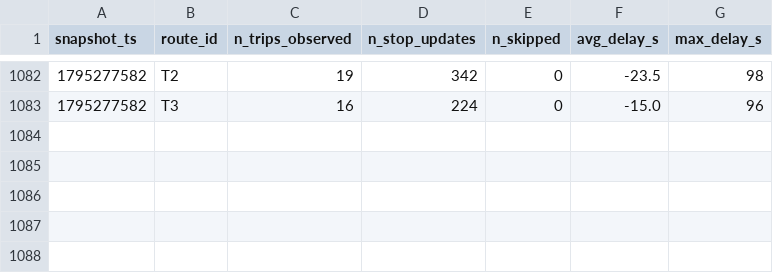
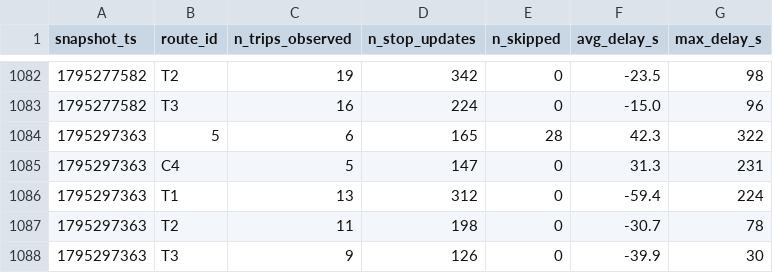
Before and after one commit to omar-el-moujahid/Smart-Mobility-Le-Mans, a CSV file: data/history/route_delays_2026-11.csv, drawn as a sheet; only a part is shown, gaps mark what is left out.

```diff
--- a/data/history/route_delays_2026-11.csv
+++ b/data/history/route_delays_2026-11.csv
@@ -1083 +1083,6 @@ snapshot_ts,route_id,n_trips_observed,n_stop_updates,n_skipped,avg_delay_s,max_d
 1795277582,T3,16,224,0,-15.0,96
+1795297363,5,6,165,28,42.3,322
+1795297363,C4,5,147,0,31.3,231
+1795297363,T1,13,312,0,-59.4,224
+1795297363,T2,11,198,0,-30.7,78
+1795297363,T3,9,126,0,-39.9,30
```
Also changed, not shown: 1 other file.
